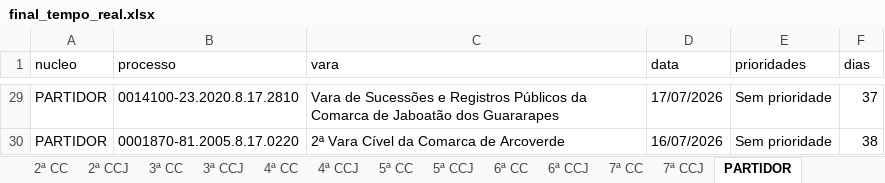
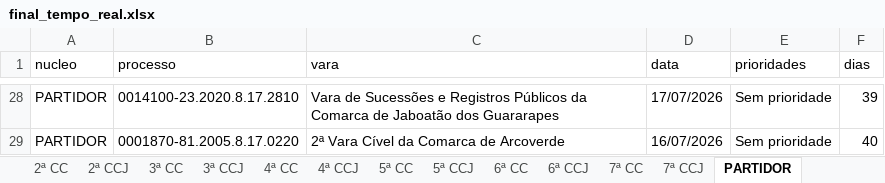
Before and after one commit to Fasri/Pipeline_tjpe_contado, an Excel workbook: data_transform/final_tempo_real.xlsx, sheet PARTIDOR, drawn as a sheet; only a part is shown, gaps mark what is left out; values as stored, in another font and other column widths than the file's, no borders; addresses are those after the commit; the diff covers the shown part only; the diff names each change by its address in the sheet, - before the commit and + after, or states it on an @@ line.

```diff
--- a/data_transform/final_tempo_real.xlsx (sheet PARTIDOR)
+++ b/data_transform/final_tempo_real.xlsx (sheet PARTIDOR)
-F28 (dias): 37
+F28 (dias): 39
-F29 (dias): 38
+F29 (dias): 40
```
Also changed, not shown: 8 added rows, 9 removed rows and 21 edited cells elsewhere in this sheet, sheet 1ª CC, sheet CONSOLIDADO, sheet 7ª CCJ, sheet 3ª CC, sheet 1ª CCJ, sheet 2ª CCJ, 10 more sheets, data_transform/Consolidado.xlsx, data_transform/quantidade_processos.xlsx, 9 other files.
